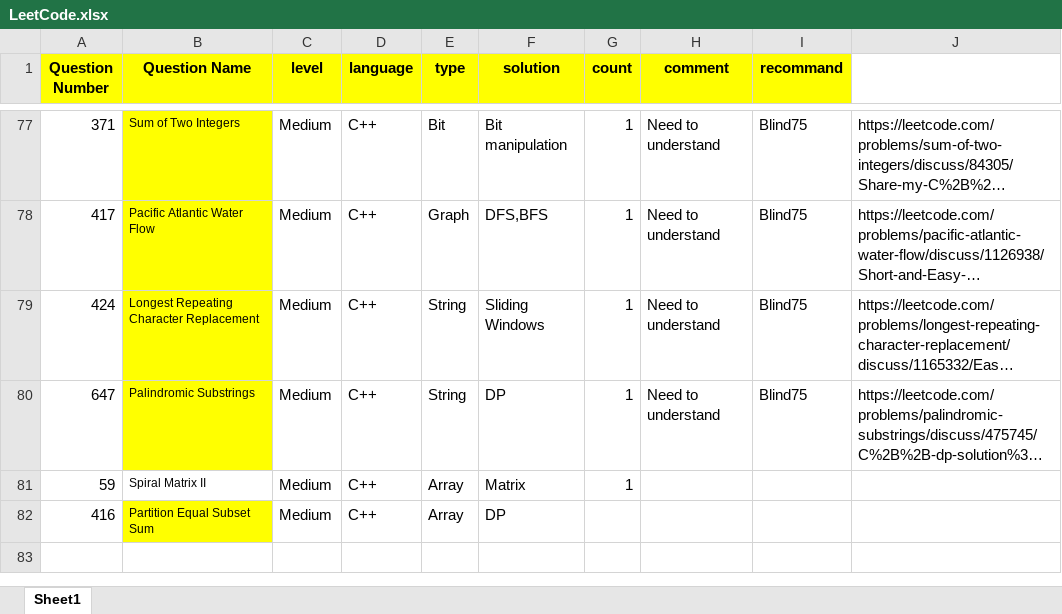
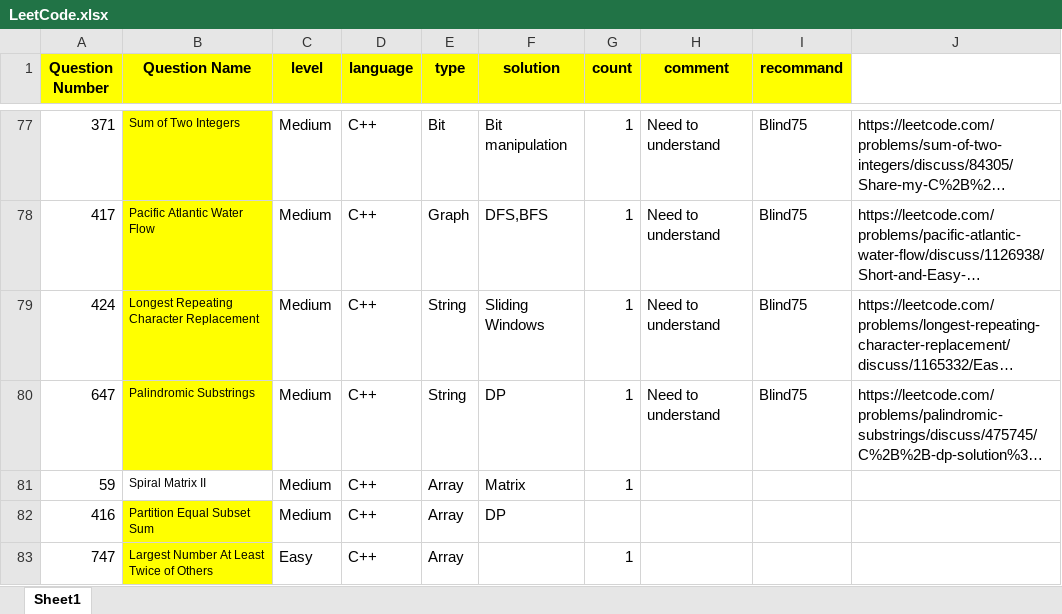
Before and after one commit to guitar0317/LeetCode, an Excel workbook: LeetCode.xlsx, sheet Sheet1, drawn as a sheet; only a part is shown, gaps mark what is left out; long unchanged cells end in …; values as stored, in another font and other column widths than the file's, no borders; the diff names each change by its address in the sheet, - before the commit and + after, or states it on an @@ line.

```diff
--- a/LeetCode.xlsx (sheet Sheet1)
+++ b/LeetCode.xlsx (sheet Sheet1)
+row 83: 747 | Largest Number At Least Twice of Others | Easy | C++ | Array |  | 1
```
Also changed, not shown: 2 other files.
